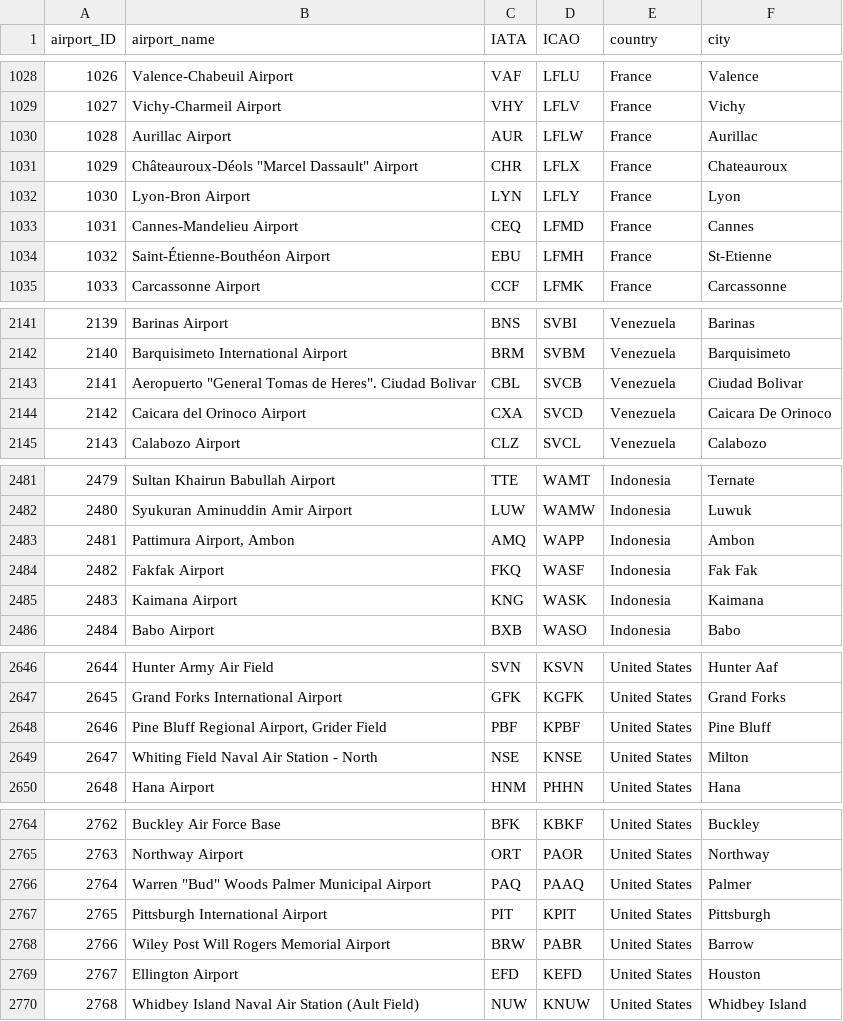
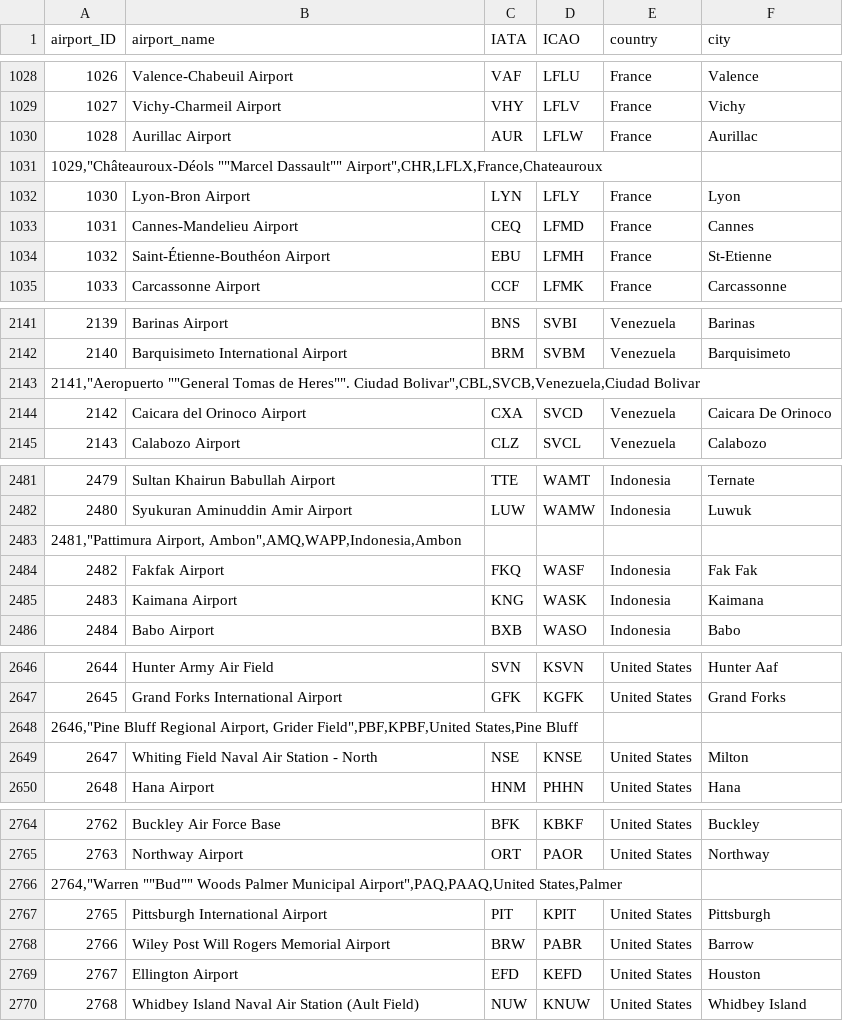
Before and after one commit to KonnieTh/Airport, a CSV file: project_edition_4/data/Airports.csv, drawn as a sheet; only a part is shown, gaps mark what is left out; the diff covers the shown part only.

```diff
--- a/project_edition_4/data/Airports.csv
+++ b/project_edition_4/data/Airports.csv
@@ -1030,3 +1030,3 @@ airport_ID,airport_name,IATA,ICAO,country,city
 1028,Aurillac Airport,AUR,LFLW,France,Aurillac
-1029,"Châteauroux-Déols ""Marcel Dassault"" Airport",CHR,LFLX,France,Chateauroux
+"1029,""Châteauroux-Déols """"Marcel Dassault"""" Airport"",CHR,LFLX,France,Chateauroux"
 1030,Lyon-Bron Airport,LYN,LFLY,France,Lyon
@@ -2142,3 +2142,3 @@ airport_ID,airport_name,IATA,ICAO,country,city
 2140,Barquisimeto International Airport,BRM,SVBM,Venezuela,Barquisimeto
-2141,"Aeropuerto ""General Tomas de Heres"". Ciudad Bolivar",CBL,SVCB,Venezuela,Ciudad Bolivar
+"2141,""Aeropuerto """"General Tomas de Heres"""". Ciudad Bolivar"",CBL,SVCB,Venezuela,Ciudad Bolivar"
 2142,Caicara del Orinoco Airport,CXA,SVCD,Venezuela,Caicara De Orinoco
@@ -2482,3 +2482,3 @@ airport_ID,airport_name,IATA,ICAO,country,city
 2480,Syukuran Aminuddin Amir Airport,LUW,WAMW,Indonesia,Luwuk
-2481,"Pattimura Airport, Ambon",AMQ,WAPP,Indonesia,Ambon
+"2481,""Pattimura Airport, Ambon"",AMQ,WAPP,Indonesia,Ambon"
 2482,Fakfak Airport,FKQ,WASF,Indonesia,Fak Fak
@@ -2647,3 +2647,3 @@ airport_ID,airport_name,IATA,ICAO,country,city
 2645,Grand Forks International Airport,GFK,KGFK,United States,Grand Forks
-2646,"Pine Bluff Regional Airport, Grider Field",PBF,KPBF,United States,Pine Bluff
+"2646,""Pine Bluff Regional Airport, Grider Field"",PBF,KPBF,United States,Pine Bluff"
 2647,Whiting Field Naval Air Station - North,NSE,KNSE,United States,Milton
@@ -2765,3 +2765,3 @@ airport_ID,airport_name,IATA,ICAO,country,city
 2763,Northway Airport,ORT,PAOR,United States,Northway
-2764,"Warren ""Bud"" Woods Palmer Municipal Airport",PAQ,PAAQ,United States,Palmer
+"2764,""Warren """"Bud"""" Woods Palmer Municipal Airport"",PAQ,PAAQ,United States,Palmer"
 2765,Pittsburgh International Airport,PIT,KPIT,United States,Pittsburgh
```
Also changed, not shown: 21 added rows, 21 removed rows and 1 edited cell elsewhere in this file, 4 other files.
